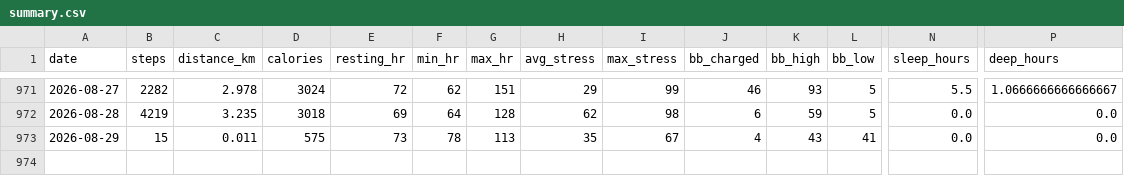
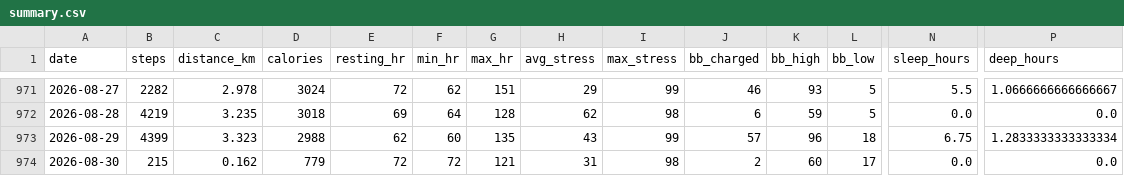
Before and after one commit to chenzihuan67/garmin-sync, a CSV file: summary.csv, drawn as a sheet; only a part is shown, gaps mark what is left out; rows hold the shown columns only; the diff covers the shown part only; the diff names each change by its address in the sheet, - before the commit and + after, or states it on an @@ line.

```diff
--- a/summary.csv
+++ b/summary.csv
-B973 (steps): 15
+B973 (steps): 4399
-C973 (distance_km): 0.011
+C973 (distance_km): 3.323
-D973 (calories): 575
+D973 (calories): 2988
-E973 (resting_hr): 73
+E973 (resting_hr): 62
-F973 (min_hr): 78
+F973 (min_hr): 60
-G973 (max_hr): 113
+G973 (max_hr): 135
-H973 (avg_stress): 35
+H973 (avg_stress): 43
-I973 (max_stress): 67
+I973 (max_stress): 99
-J973 (bb_charged): 4
+J973 (bb_charged): 57
-K973 (bb_high): 43
+K973 (bb_high): 96
-L973 (bb_low): 41
+L973 (bb_low): 18
-N973 (sleep_hours): 0.0
+N973 (sleep_hours): 6.75
-P973 (deep_hours): 0.0
+P973 (deep_hours): 1.2833333333333334
+row 974: 2026-08-30 | 215 | 0.162 | 779 | 72 | 72 | 121 | 31 | 98 | 2 | 60 | 17 | 0.0 | 0.0
```
Also changed, not shown: 7 edited cells elsewhere in this file, 4 other files.
